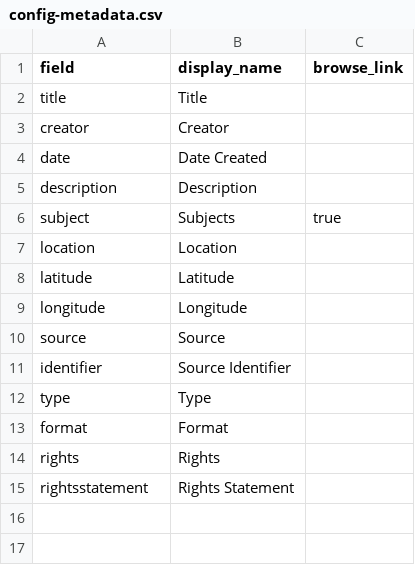
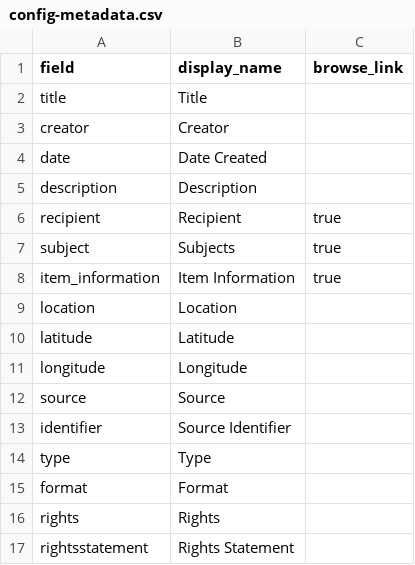
Before and after one commit to dekingraham/demo2, a CSV file: _data/config-metadata.csv, drawn as a sheet.

Commit message:
update config

```diff
--- a/_data/config-metadata.csv
+++ b/_data/config-metadata.csv
@@ -5,3 +5,5 @@ date,Date Created,
 description,Description,
+recipient,Recipient,true
 subject,Subjects,true
+item_information,Item Information,true
 location,Location
```
